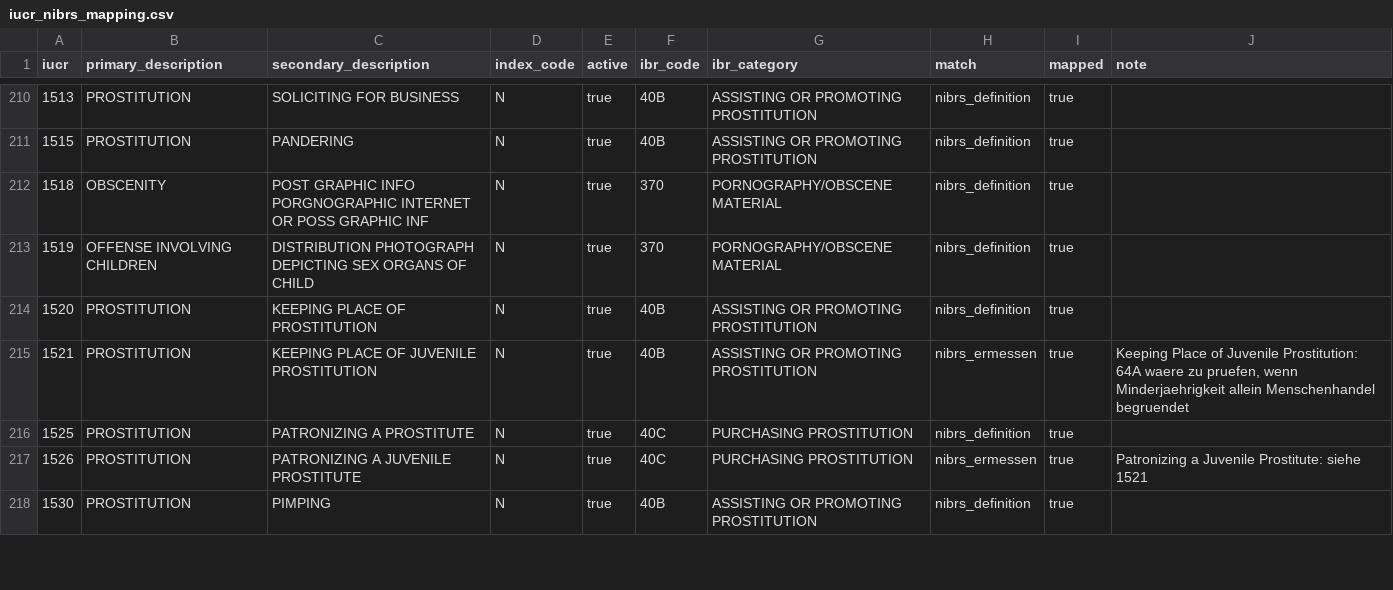
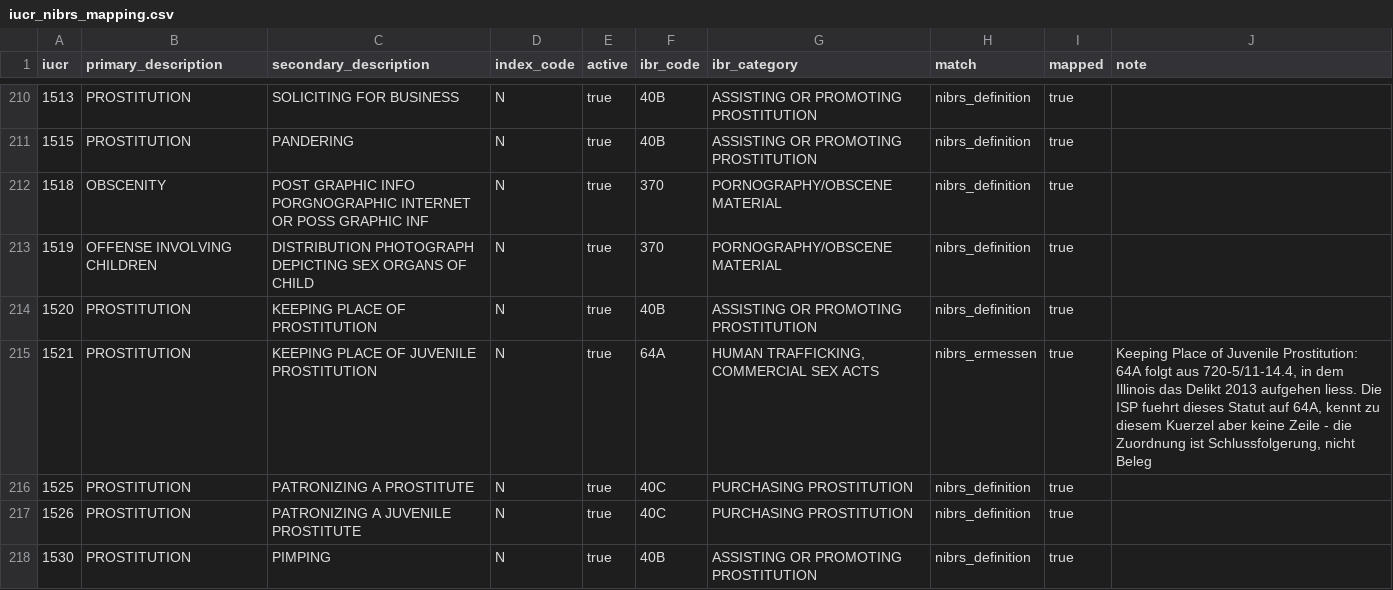
Before and after one commit to artanmusollaj-ops/Crime-Data-Gruppe3, a CSV file: config/iucr_nibrs_mapping.csv, drawn as a sheet; only a part is shown, gaps mark what is left out; the diff covers the shown part only.

```diff
--- a/config/iucr_nibrs_mapping.csv
+++ b/config/iucr_nibrs_mapping.csv
@@ -214,5 +214,5 @@ iucr,primary_description,secondary_description,index_code,active,ibr_code,ibr_ca
 1520,PROSTITUTION,KEEPING PLACE OF PROSTITUTION,N,true,40B,ASSISTING OR PROMOTING PROSTITUTION,nibrs_definition,true,
-1521,PROSTITUTION,KEEPING PLACE OF JUVENILE PROSTITUTION,N,true,40B,ASSISTING OR PROMOTING PROSTITUTION,nibrs_ermessen,true,"Keeping Place of Juvenile Prostitution: 64A waere zu pruefen, wenn Minderjaehrigkeit allein Menschenhandel begruendet"
+1521,PROSTITUTION,KEEPING PLACE OF JUVENILE PROSTITUTION,N,true,64A,"HUMAN TRAFFICKING, COMMERCIAL SEX ACTS",nibrs_ermessen,true,"Keeping Place of Juvenile Prostitution: 64A folgt aus 720-5/11-14.4, in dem Illinois das Delikt 2013 aufgehen liess. Die ISP fuehrt dieses Statut auf 64A, kennt zu diesem Kuerzel aber keine Zeile - die Zuordnung ist Schlussfolgerung, nicht Beleg"
 1525,PROSTITUTION,PATRONIZING A PROSTITUTE,N,true,40C,PURCHASING PROSTITUTION,nibrs_definition,true,
-1526,PROSTITUTION,PATRONIZING A JUVENILE PROSTITUTE,N,true,40C,PURCHASING PROSTITUTION,nibrs_ermessen,true,Patronizing a Juvenile Prostitute: siehe 1521
+1526,PROSTITUTION,PATRONIZING A JUVENILE PROSTITUTE,N,true,40C,PURCHASING PROSTITUTION,nibrs_definition,true,
 1530,PROSTITUTION,PIMPING,N,true,40B,ASSISTING OR PROMOTING PROSTITUTION,nibrs_definition,true,
```
Also changed, not shown: 19 edited cells elsewhere in this file, 7 other files.
